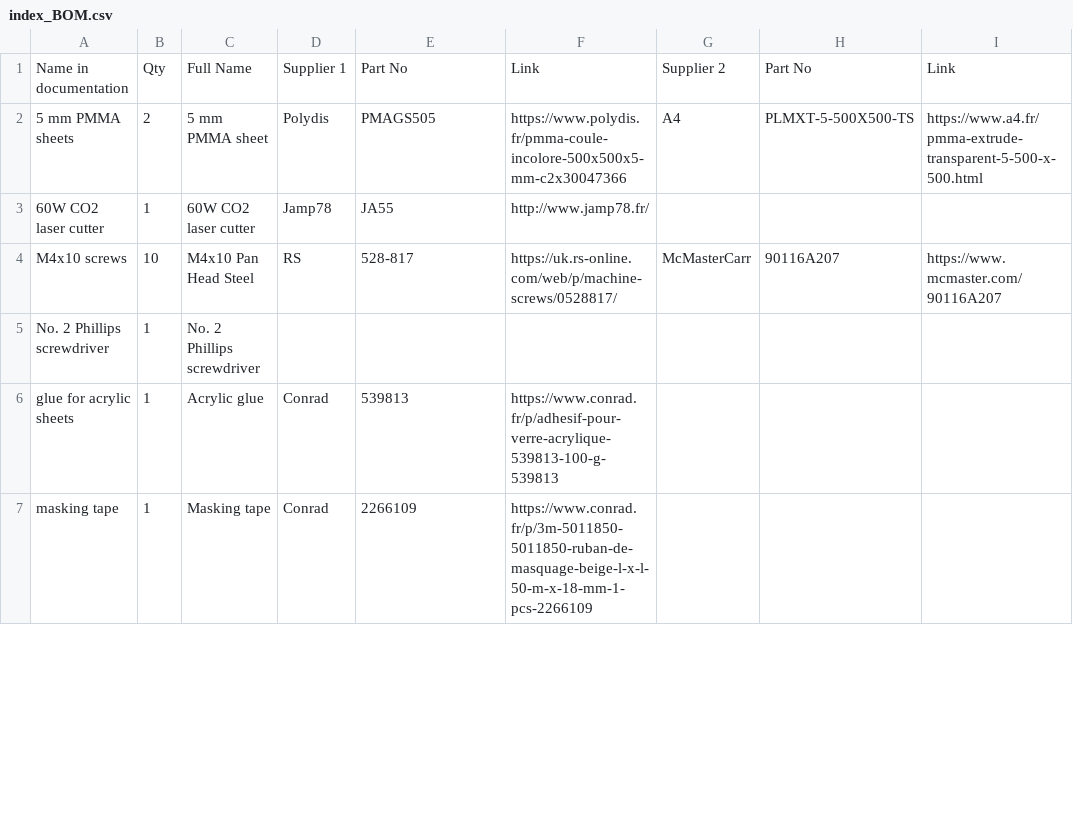
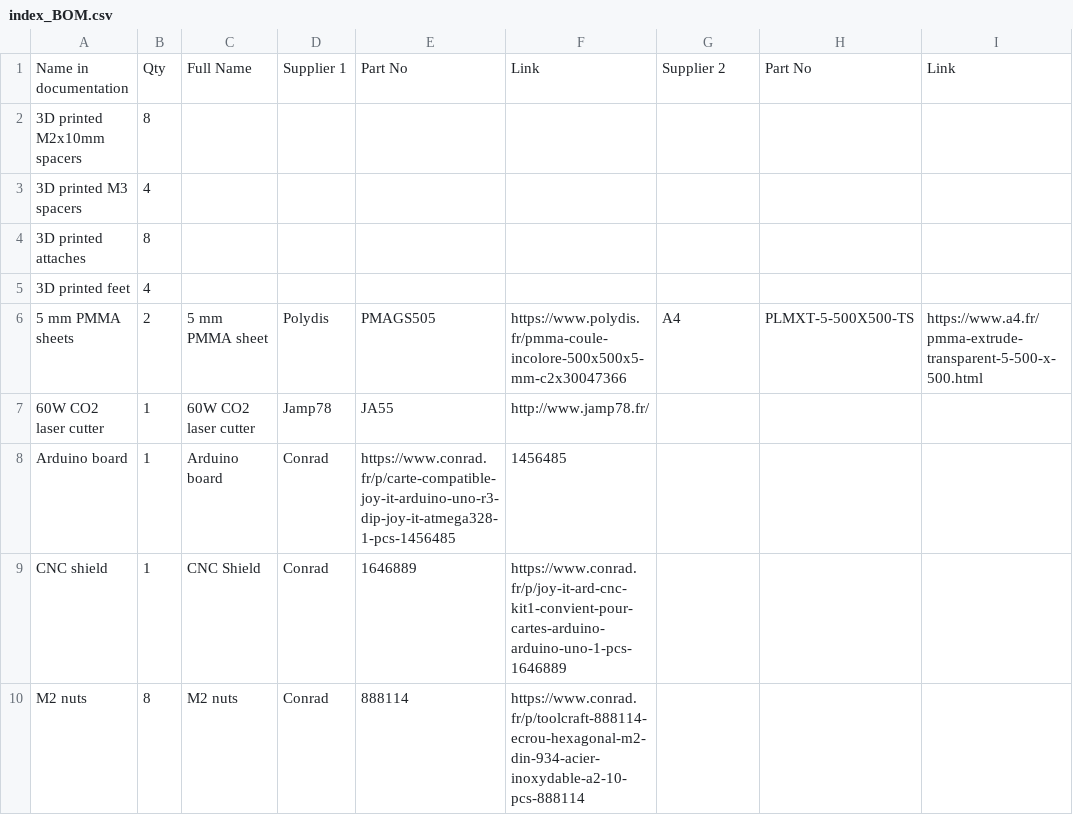
Before and after one commit to mathiaslec/open-lab-frame, a CSV file: index_BOM.csv, drawn as a sheet; only a part is shown; the shorter side is filled out with more unchanged rows; the diff covers the shown part only.

```diff
--- a/index_BOM.csv
+++ b/index_BOM.csv
@@ -1,5 +1,10 @@
 Name in documentation	Qty	Full Name	Supplier 1	Part No	Link	Supplier 2	Part No	Link
+3D printed M2x10mm spacers	8							
+3D printed M3 spacers	4							
+3D printed attaches	8							
+3D printed feet	4							
 5 mm PMMA sheets	2	5 mm PMMA sheet	Polydis	PMAGS505	https://www.polydis.fr/pmma-coule-incolore-500x500x5-mm-c2x30047366	A4	PLMXT-5-500X500-TS	https://www.a4.fr/pmma-extrude-transparent-5-500-x-500.html
 60W CO2 laser cutter	1	60W CO2 laser cutter	Jamp78	JA55	http://www.jamp78.fr/			
-M4x10 screws	10	M4x10 Pan Head Steel	RS	528-817	https://uk.rs-online.com/web/p/machine-screws/0528817/	McMasterCarr	90116A207	https://www.mcmaster.com/90116A207
-No. 2 Phillips screwdriver	1	No. 2 Phillips screwdriver						
+Arduino board	1	Arduino board	Conrad	https://www.conrad.fr/p/carte-compatible-joy-it-arduino-uno-r3-dip-joy-it-atmega328-1-pcs-1456485	1456485			
+CNC shield	1	CNC Shield	Conrad	1646889	https://www.conrad.fr/p/joy-it-ard-cnc-kit1-convient-pour-cartes-arduino-arduino-uno-1-pcs-1646889			
+M2 nuts	8	M2 nuts	Conrad	888114	https://www.conrad.fr/p/toolcraft-888114-ecrou-hexagonal-m2-din-934-acier-inoxydable-a2-10-pcs-888114			
```
Also changed, not shown: 20 added rows and 1 removed row elsewhere in this file, 48 other files.
